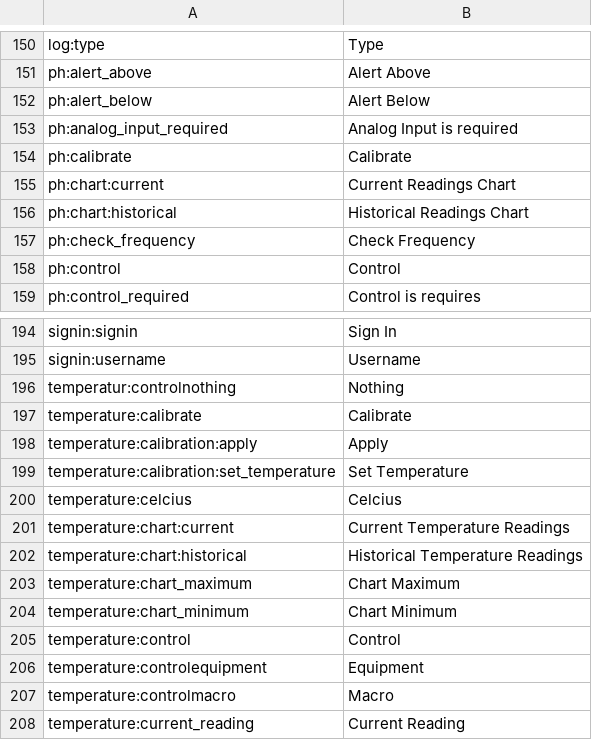
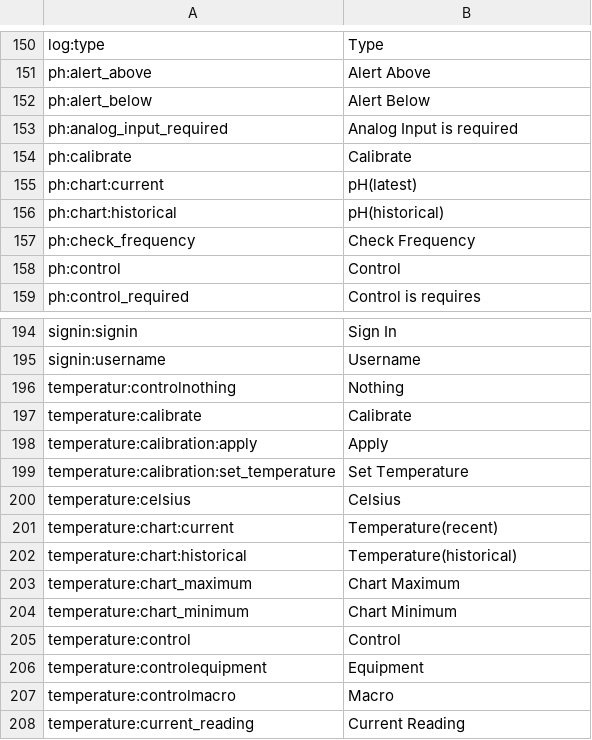
Before and after one commit to reef-pi/reef-pi, a CSV file: front-end/assets/translations/en.csv, drawn as a sheet; only a part is shown, gaps mark what is left out.

```diff
--- a/front-end/assets/translations/en.csv
+++ b/front-end/assets/translations/en.csv
@@ -154,4 +154,4 @@ ph:analog_input_required,Analog Input is required
 ph:calibrate,Calibrate
-ph:chart:current,Current Readings Chart
-ph:chart:historical,Historical Readings Chart
+ph:chart:current,pH(latest)
+ph:chart:historical,pH(historical)
 ph:check_frequency,Check Frequency
@@ -199,5 +199,5 @@ temperature:calibration:apply, Apply
 temperature:calibration:set_temperature, Set Temperature
-temperature:celcius,Celcius
-temperature:chart:current,Current Temperature Readings
-temperature:chart:historical,Historical Temperature Readings
+temperature:celsius,Celsius
+temperature:chart:current, Temperature(recent)
+temperature:chart:historical,Temperature(historical)
 temperature:chart_maximum,Chart Maximum
```
Also changed, not shown: front-end/assets/translations/de.csv, front-end/assets/translations/es.csv, 11 other files.
